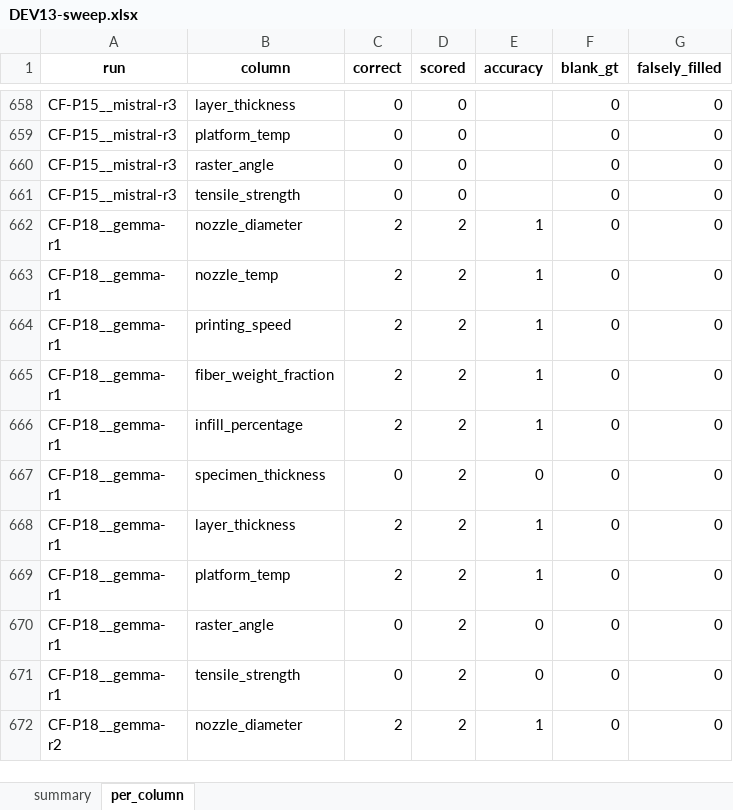
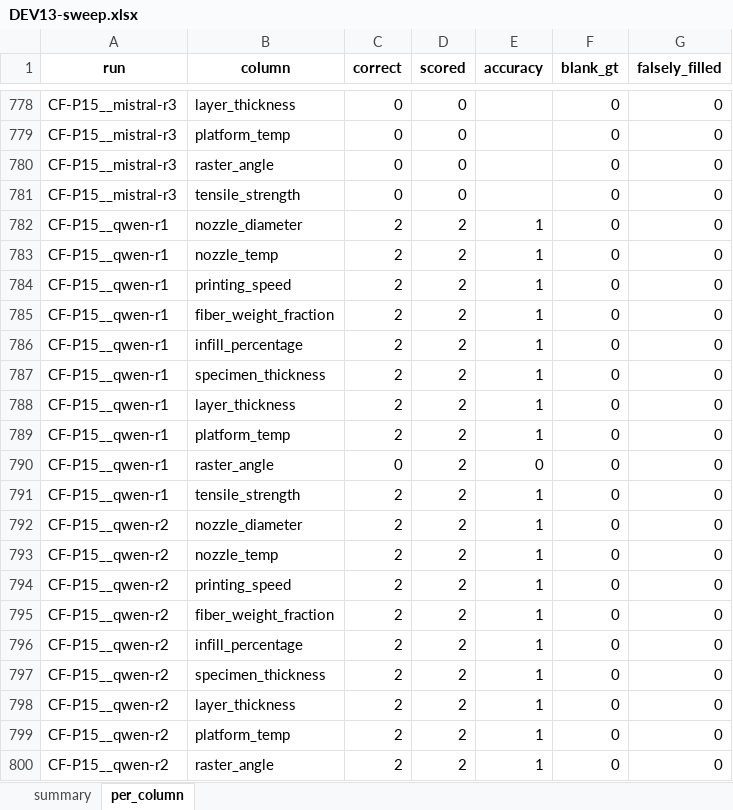
Before and after one commit to maxfu-UW/peek-bench, an Excel workbook: results/DEV13-sweep.xlsx, sheet per_column, drawn as a sheet; only a part is shown, gaps mark what is left out; the shorter side is filled out with more unchanged rows; values as stored, in another font and other column widths than the file's, no borders; the diff covers the shown part only; the diff names each change by its address in the sheet, - before the commit and + after, or states it on an @@ line.

```diff
--- a/results/DEV13-sweep.xlsx (sheet per_column)
+++ b/results/DEV13-sweep.xlsx (sheet per_column)
+row 782: CF-P15__qwen-r1 | nozzle_diameter | 2 | 2 | 1 | 0 | 0
+row 783: CF-P15__qwen-r1 | nozzle_temp | 2 | 2 | 1 | 0 | 0
+row 784: CF-P15__qwen-r1 | printing_speed | 2 | 2 | 1 | 0 | 0
+row 785: CF-P15__qwen-r1 | fiber_weight_fraction | 2 | 2 | 1 | 0 | 0
+row 786: CF-P15__qwen-r1 | infill_percentage | 2 | 2 | 1 | 0 | 0
+row 787: CF-P15__qwen-r1 | specimen_thickness | 2 | 2 | 1 | 0 | 0
+row 788: CF-P15__qwen-r1 | layer_thickness | 2 | 2 | 1 | 0 | 0
+row 789: CF-P15__qwen-r1 | platform_temp | 2 | 2 | 1 | 0 | 0
+row 790: CF-P15__qwen-r1 | raster_angle | 0 | 2 | 0 | 0 | 0
+row 791: CF-P15__qwen-r1 | tensile_strength | 2 | 2 | 1 | 0 | 0
+row 792: CF-P15__qwen-r2 | nozzle_diameter | 2 | 2 | 1 | 0 | 0
+row 793: CF-P15__qwen-r2 | nozzle_temp | 2 | 2 | 1 | 0 | 0
+row 794: CF-P15__qwen-r2 | printing_speed | 2 | 2 | 1 | 0 | 0
+row 795: CF-P15__qwen-r2 | fiber_weight_fraction | 2 | 2 | 1 | 0 | 0
+row 796: CF-P15__qwen-r2 | infill_percentage | 2 | 2 | 1 | 0 | 0
+row 797: CF-P15__qwen-r2 | specimen_thickness | 2 | 2 | 1 | 0 | 0
+row 798: CF-P15__qwen-r2 | layer_thickness | 2 | 2 | 1 | 0 | 0
+row 799: CF-P15__qwen-r2 | platform_temp | 2 | 2 | 1 | 0 | 0
+row 800: CF-P15__qwen-r2 | raster_angle | 2 | 2 | 1 | 0 | 0
```
Also changed, not shown: 191 added rows elsewhere in this sheet, sheet summary, 3 other files.
